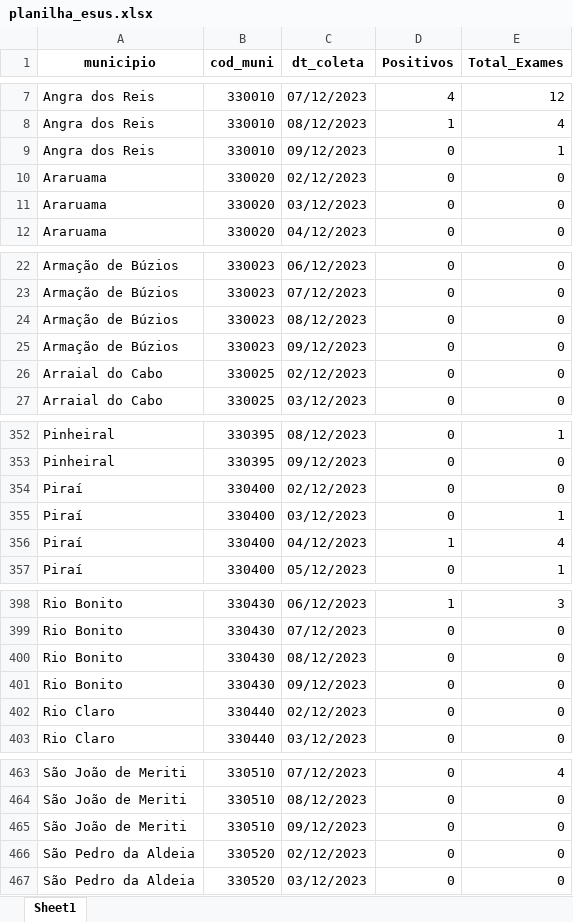
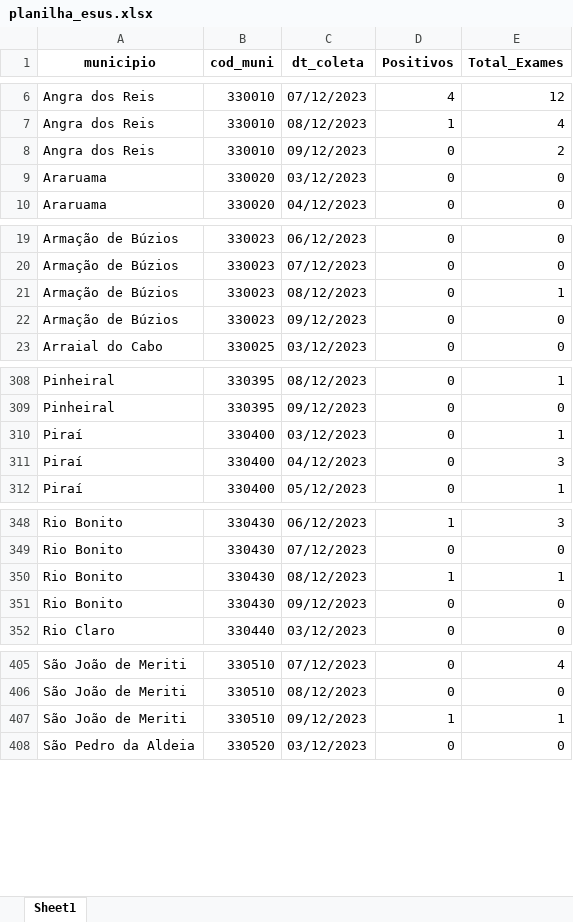
Before and after one commit to eduardompeixoto/Taxa-de-Positividade-AG-E-SUS, an Excel workbook: inst/planilha_esus.xlsx, sheet Sheet1, drawn as a sheet; only a part is shown, gaps mark what is left out; values as stored, in another font and other column widths than the file's, no borders; removed rows and columns are numbered as before the commit, all else as after; the diff covers the shown part only; the diff names each change by its address in the sheet, - before the commit and + after, or states it on an @@ line.

```diff
--- a/inst/planilha_esus.xlsx (sheet Sheet1)
+++ b/inst/planilha_esus.xlsx (sheet Sheet1)
-E8 (Total_Exames): 1
+E8 (Total_Exames): 2
-row 10: Araruama | 330020 | 02/12/2023 | 0 | 0
-E21 (Total_Exames): 0
+E21 (Total_Exames): 1
-row 26: Arraial do Cabo | 330025 | 02/12/2023 | 0 | 0
-row 354: Piraí | 330400 | 02/12/2023 | 0 | 0
-D311 (Positivos): 1
+D311 (Positivos): 0
-E311 (Total_Exames): 4
+E311 (Total_Exames): 3
-D350 (Positivos): 0
+D350 (Positivos): 1
-E350 (Total_Exames): 0
+E350 (Total_Exames): 1
-row 402: Rio Claro | 330440 | 02/12/2023 | 0 | 0
-D407 (Positivos): 0
+D407 (Positivos): 1
-E407 (Total_Exames): 0
+E407 (Total_Exames): 1
-row 466: São Pedro da Aldeia | 330520 | 02/12/2023 | 0 | 0
```
Also changed, not shown: 64 removed rows and 26 edited cells elsewhere in this sheet.
